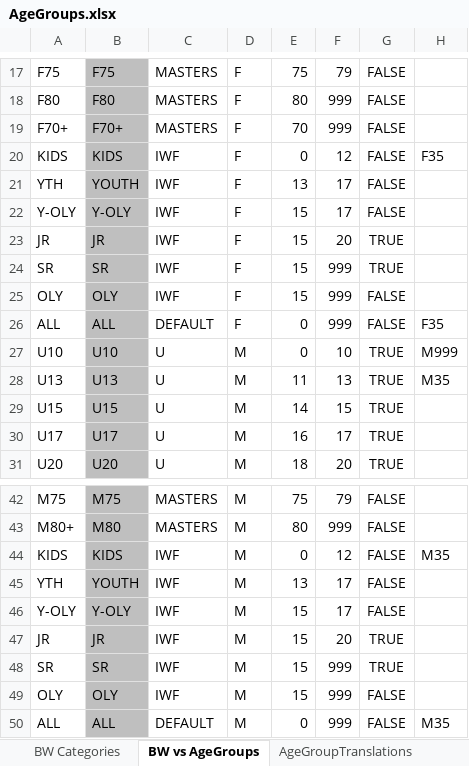
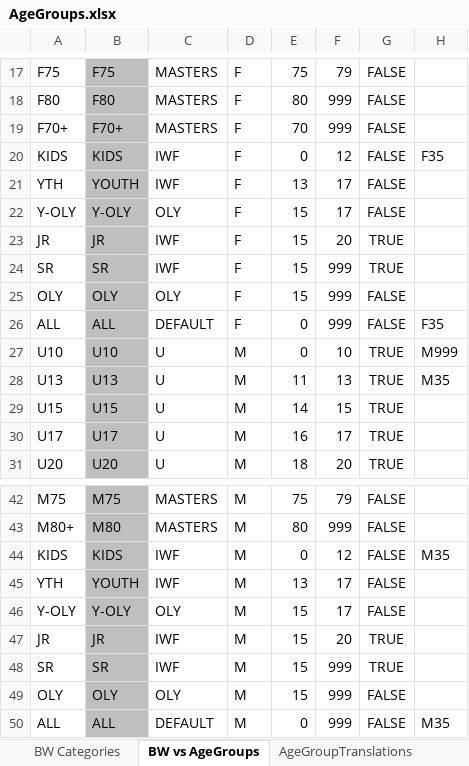
Before and after one commit to jflamy/owlcms4, an Excel workbook: owlcms/src/main/resources/config/AgeGroups.xlsx, sheet BW vs AgeGroups, drawn as a sheet; only a part is shown, gaps mark what is left out; values as stored, in another font and other column widths than the file's, no borders; charts and pictures not drawn; the diff names each change by its address in the sheet, - before the commit and + after, or states it on an @@ line.

Commit message:
AgeGroup and AgeDivision processing updated

```diff
--- a/owlcms/src/main/resources/config/AgeGroups.xlsx (sheet BW vs AgeGroups)
+++ b/owlcms/src/main/resources/config/AgeGroups.xlsx (sheet BW vs AgeGroups)
-C22: IWF
+C22: OLY
-C25: IWF
+C25: OLY
-C46: IWF
+C46: OLY
-C49: IWF
+C49: OLY
```
Also changed, not shown: sheet BW Categories, sheet AgeGroupTranslations, charts or pictures, 18 other files.
